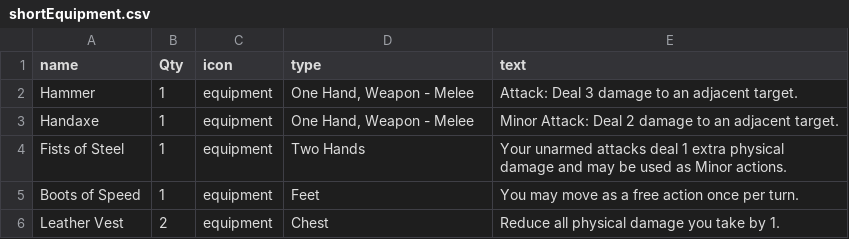
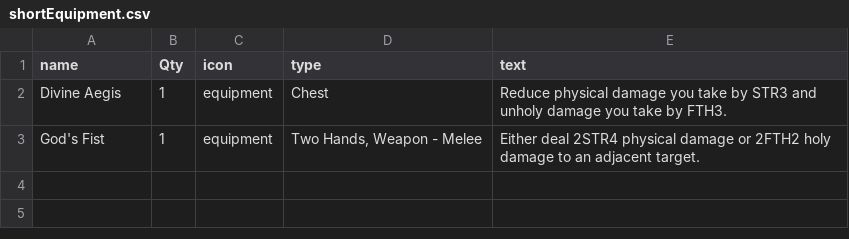
Before and after one commit to LCRPG/lcrpg, a CSV file: squib/cardfiles/shortEquipment.csv, drawn as a sheet.

```diff
--- a/squib/cardfiles/shortEquipment.csv
+++ b/squib/cardfiles/shortEquipment.csv
@@ -1,6 +1,3 @@
 name,Qty,icon,type,text
-Hammer,1,equipment,"One Hand, Weapon - Melee",Attack: Deal 3 damage to an adjacent target.
-Handaxe,1,equipment,"One Hand, Weapon - Melee",Minor Attack: Deal 2 damage to an adjacent target.
-Fists of Steel,1,equipment,Two Hands,Your unarmed attacks deal 1 extra physical damage and may be used as Minor actions.
-Boots of Speed,1,equipment,Feet,You may move as a free action once per turn.
-Leather Vest,2,equipment,Chest,Reduce all physical damage you take by 1.
+Divine Aegis,1,equipment,Chest,"Reduce physical damage you take by STR3 and unholy damage you take by FTH3."
+God's Fist,1,equipment,"Two Hands, Weapon - Melee","Either deal 2STR4 physical damage or 2FTH2 holy damage to an adjacent target."
```
Also changed, not shown: squib/cardfiles/shortAbilities.csv, 2 other files.
